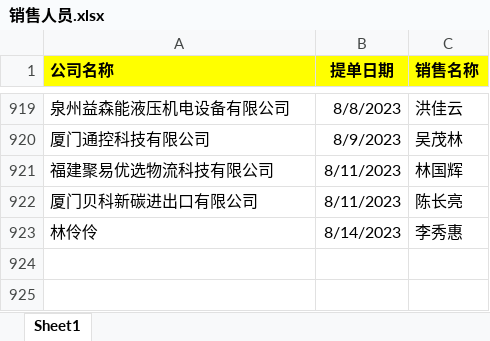
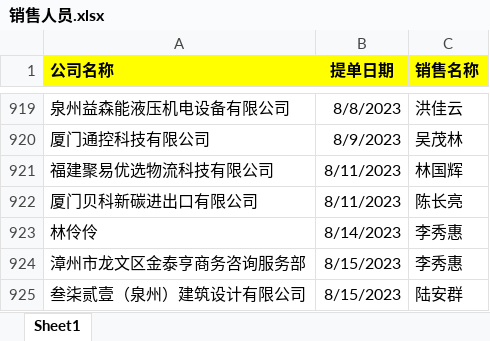
Before and after one commit to Dream-Home-2021/Analysis, an Excel workbook: 未消费客户明细/销售人员.xlsx, sheet Sheet1, drawn as a sheet; only a part is shown, gaps mark what is left out; values as stored, in another font and other column widths than the file's, no borders; conditional formats not drawn; the diff names each change by its address in the sheet, - before the commit and + after, or states it on an @@ line.

```diff
--- a/未消费客户明细/销售人员.xlsx (sheet Sheet1)
+++ b/未消费客户明细/销售人员.xlsx (sheet Sheet1)
+row 924: 漳州市龙文区金泰亨商务咨询服务部 | 8/15/2023 | 李秀惠
+row 925: 叁柒贰壹（泉州）建筑设计有限公司 | 8/15/2023 | 陆安群
```
Also changed, not shown: 订单行.xlsx, 1 other file.
